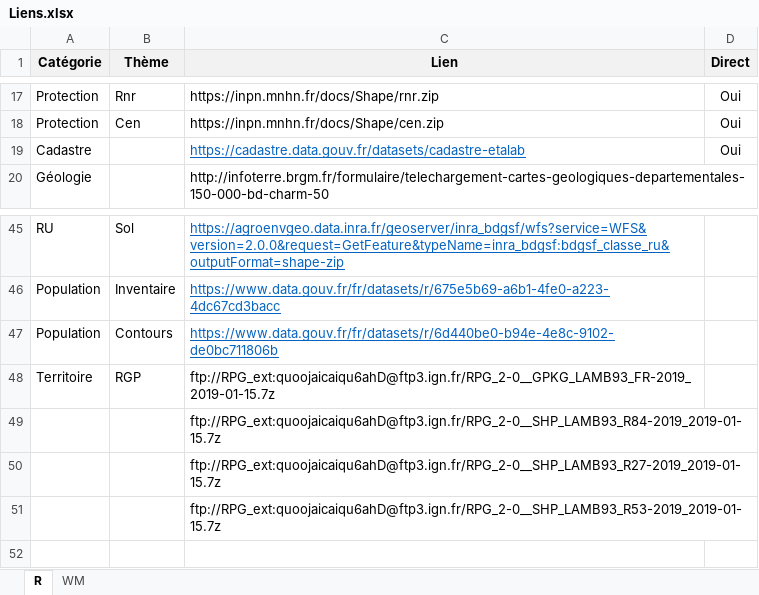
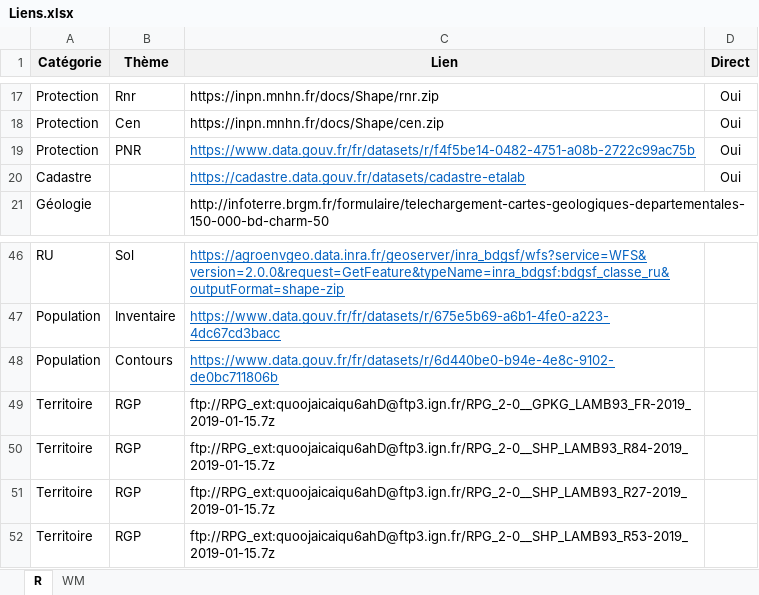
Before and after one commit to Tperret63/DataForet, an Excel workbook: inst/Liens.xlsx, sheet R, drawn as a sheet; only a part is shown, gaps mark what is left out; values as stored, in another font and other column widths than the file's, no borders; addresses are those after the commit; the diff names each change by its address in the sheet, - before the commit and + after, or states it on an @@ line.

Commit message:
Mise à jour data

```diff
--- a/inst/Liens.xlsx (sheet R)
+++ b/inst/Liens.xlsx (sheet R)
+row 19: Protection | PNR | https://www.data.gouv.fr/fr/datasets/r/f4f5be14-0482-4751-a08b-2722c99ac75b | Oui
-A50:A52 (Catégorie): (empty)
+A50:A52 (Catégorie): Territoire
-B50:B52 (Thème): (empty)
+B50:B52 (Thème): RGP
```
Also changed, not shown: 3 other files.
